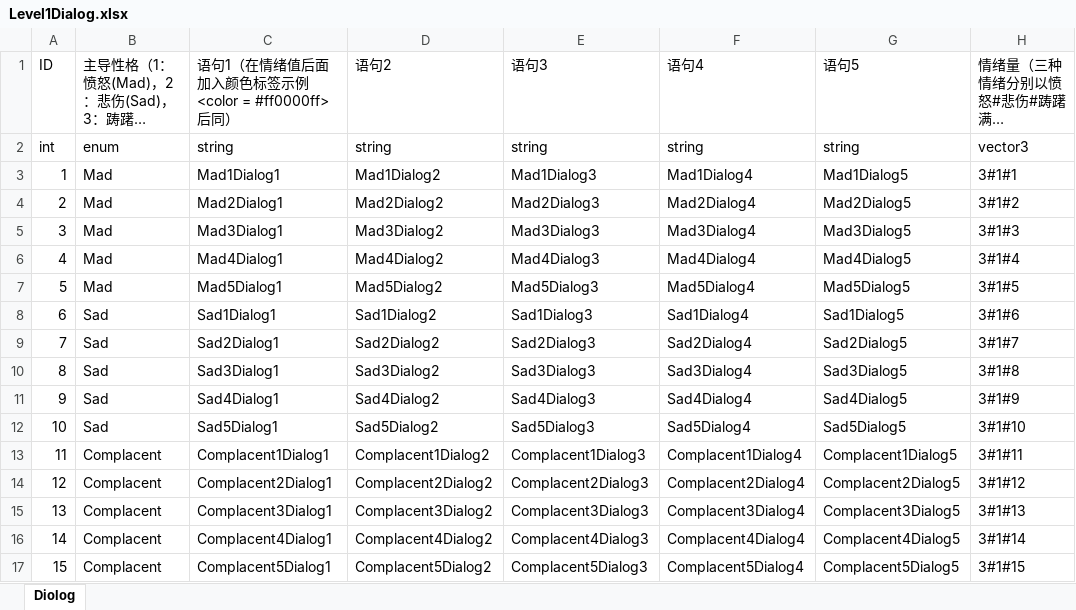
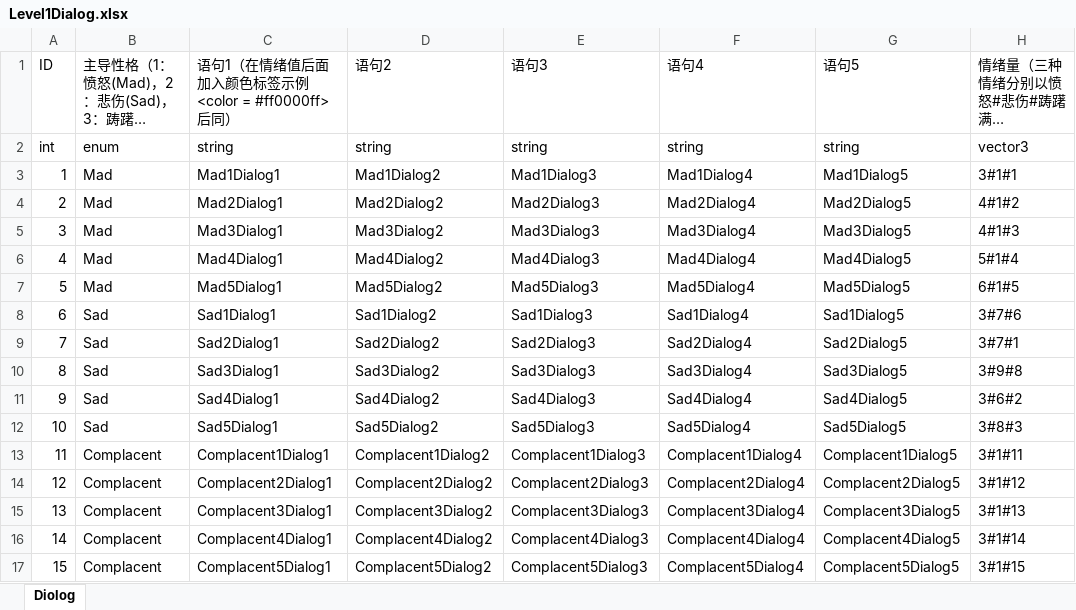
Before and after one commit to qyjbeijing2017/Chinese1990SGame, an Excel workbook: Doc/配置表/Level1Dialog.xlsx, sheet Diolog, drawn as a sheet; long unchanged cells end in …; values as stored, in another font and other column widths than the file's, no borders; the diff names each change by its address in the sheet, - before the commit and + after, or states it on an @@ line.

```diff
--- a/Doc/配置表/Level1Dialog.xlsx (sheet Diolog)
+++ b/Doc/配置表/Level1Dialog.xlsx (sheet Diolog)
-H4: 3#1#2
+H4: 4#1#2
-H5: 3#1#3
+H5: 4#1#3
-H6: 3#1#4
+H6: 5#1#4
-H7: 3#1#5
+H7: 6#1#5
-H8: 3#1#6
+H8: 3#7#6
-H9: 3#1#7
+H9: 3#7#1
-H10: 3#1#8
+H10: 3#9#8
-H11: 3#1#9
+H11: 3#6#2
-H12: 3#1#10
+H12: 3#8#3
```
Also changed, not shown: 30 other files.
